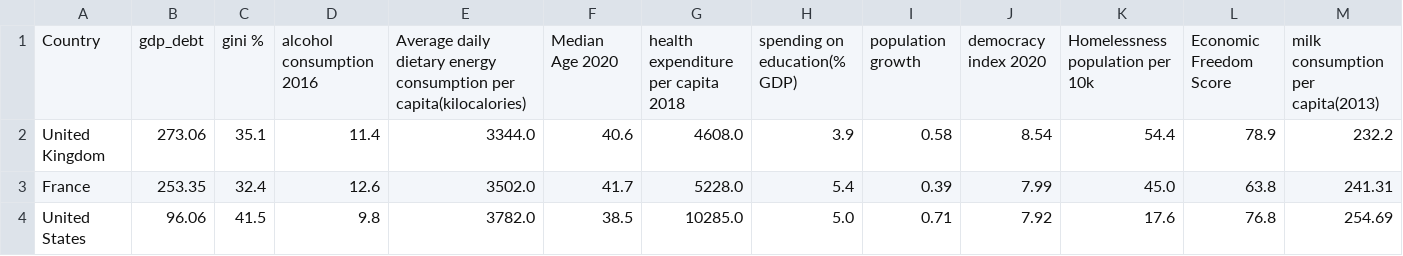
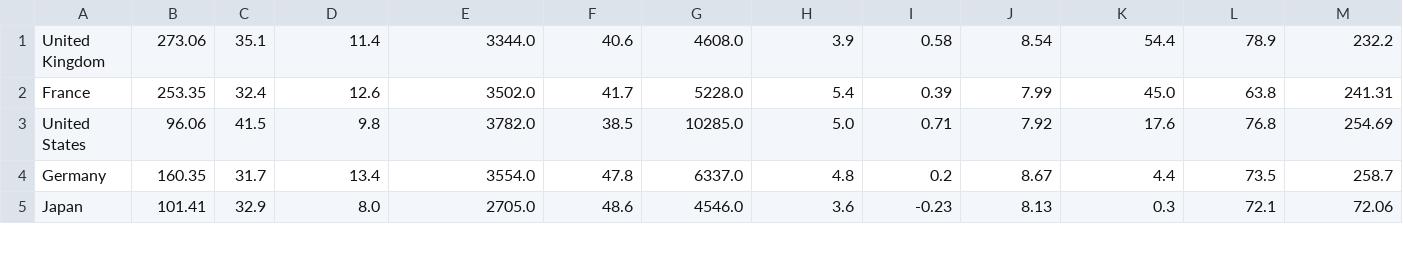
Before and after one commit to yeyogonchalez/IFT3700Devoirs, a CSV file: D2/regression_files/missing_regression_2_elastic.csv, drawn as a sheet; only a part is shown; the shorter side is filled out with more unchanged rows; rows hold the shown columns only; the diff names each change by its address in the sheet, - before the commit and + after, or states it on an @@ line.

```diff
--- a/D2/regression_files/missing_regression_2_elastic.csv
+++ b/D2/regression_files/missing_regression_2_elastic.csv
-row 1: Country | gdp_debt | gini % | alcohol consumption 2016 | Average daily dietary energy consumption per capita(kilocalories) | Median Age 2020 | health expenditure per capita 2018 | spending on education(% GDP) | population growth | democracy index 2020 | Homelessness population per 10k | Economic Freedom Score | milk consumption per capita(2013)
```
Also changed, not shown: 2 other files.
